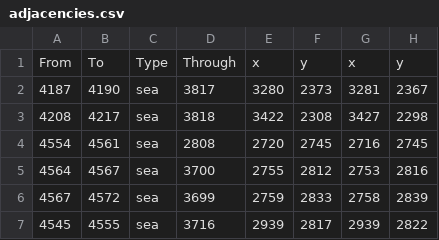
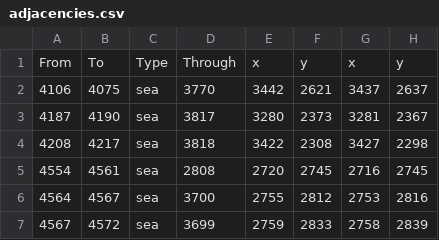
Before and after one commit to LonelyModder/DragonEmperor, a CSV file: map_data/adjacencies.csv, drawn as a sheet; only a part is shown; the shorter side is filled out with more unchanged rows.

```diff
--- a/map_data/adjacencies.csv
+++ b/map_data/adjacencies.csv
@@ -1,2 +1,3 @@
 From;To;Type;Through;x;y;x;y;
+4106;4075;sea;3770;3442;2621;3437;2637;
 4187;4190;sea;3817;3280;2373;3281;2367;
```
Also changed, not shown: 12 other files.
